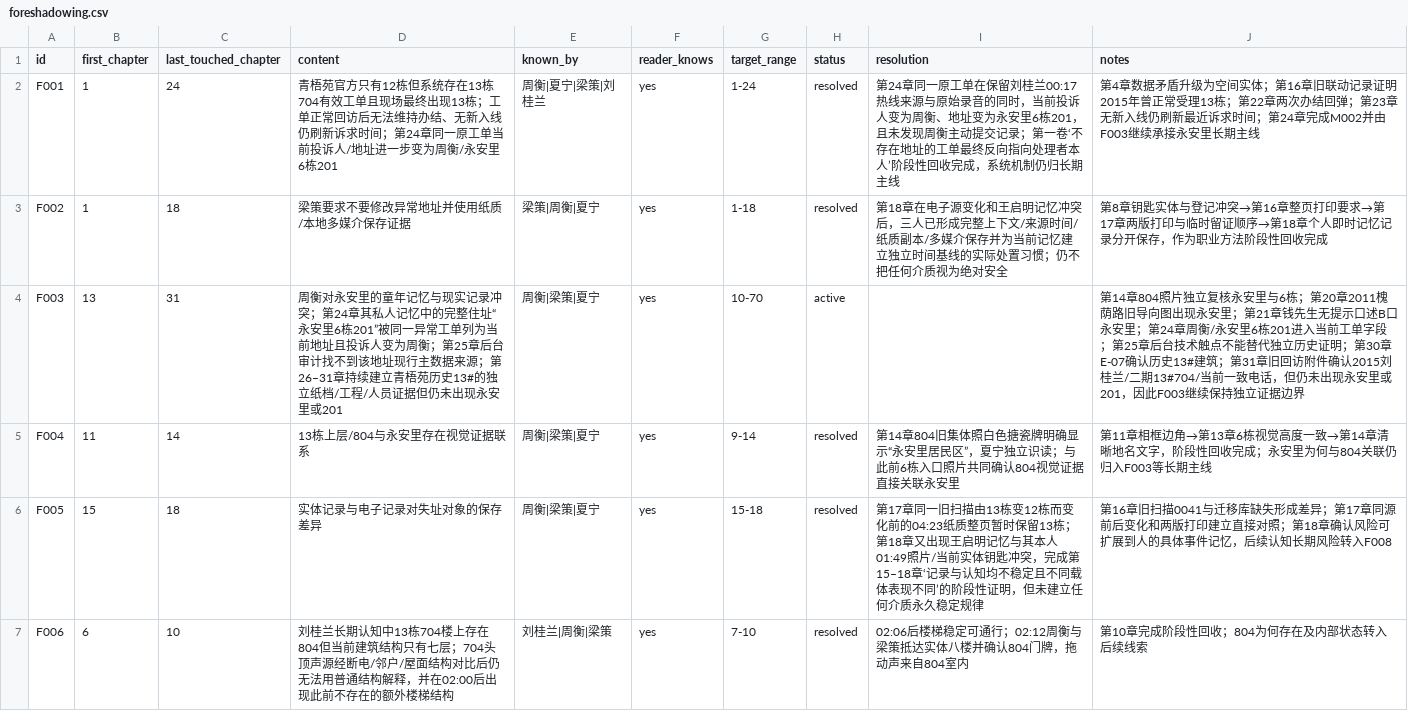
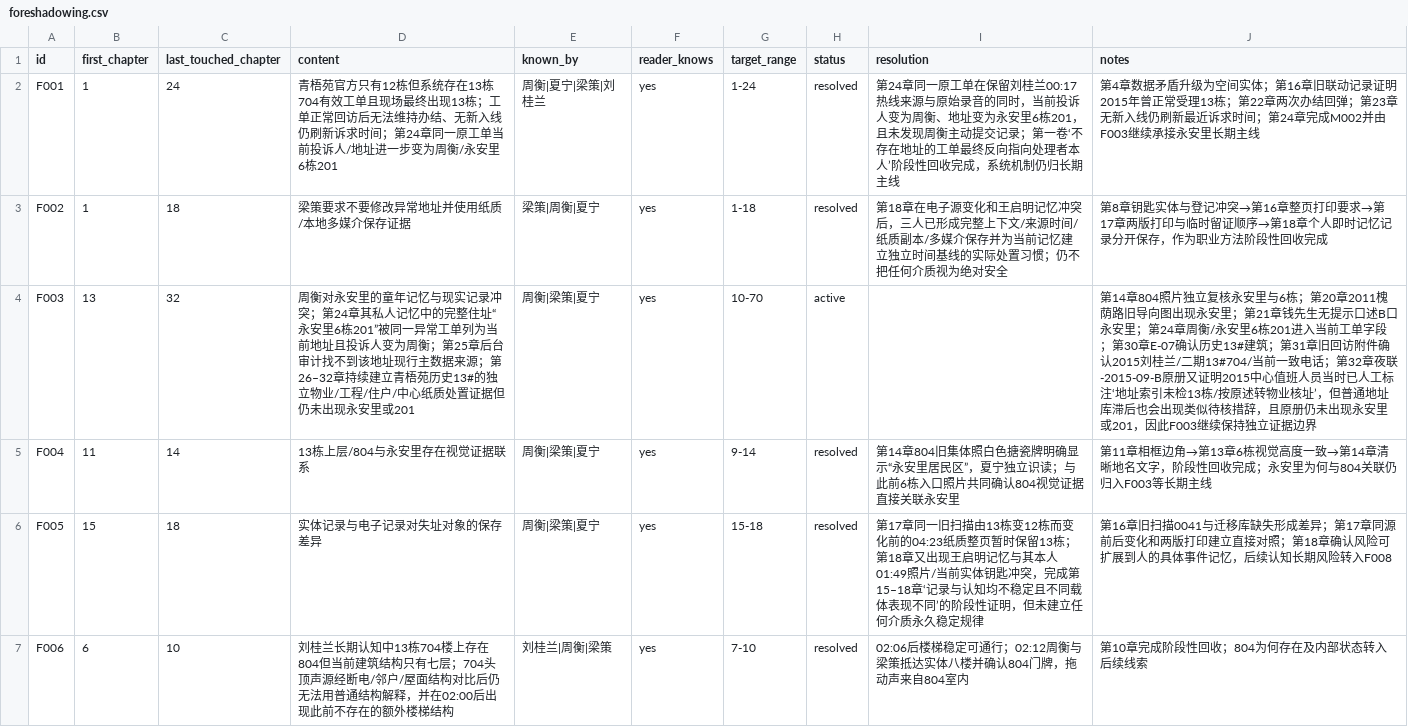
Before and after one commit to GcMin/fanqie-novel, a CSV file: memory/foreshadowing.csv, drawn as a sheet; only a part is shown; the diff covers the shown part only.

Commit message:
update foreshadowing after chapter 32

```diff
--- a/memory/foreshadowing.csv
+++ b/memory/foreshadowing.csv
@@ -3,3 +3,3 @@ F001,1,24,青梧苑官方只有12栋但系统存在13栋704有效工单且现场
 F002,1,18,梁策要求不要修改异常地址并使用纸质/本地多媒介保存证据,"梁策|周衡|夏宁",yes,1-18,resolved,"第18章在电子源变化和王启明记忆冲突后，三人已形成完整上下文/来源时间/纸质副本/多媒介保存并为当前记忆建立独立时间基线的实际处置习惯；仍不把任何介质视为绝对安全","第8章钥匙实体与登记冲突→第16章整页打印要求→第17章两版打印与临时留证顺序→第18章个人即时记忆记录分开保存，作为职业方法阶段性回收完成"
-F003,13,31,周衡对永安里的童年记忆与现实记录冲突；第24章其私人记忆中的完整住址“永安里6栋201”被同一异常工单列为当前地址且投诉人变为周衡；第25章后台审计找不到该地址现行主数据来源；第26–31章持续建立青梧苑历史13#的独立纸档/工程/人员证据但仍未出现永安里或201,"周衡|梁策|夏宁",yes,10-70,active,,"第14章804照片独立复核永安里与6栋；第20章2011槐荫路旧导向图出现永安里；第21章钱先生无提示口述B口永安里；第24章周衡/永安里6栋201进入当前工单字段；第25章后台技术触点不能替代独立历史证明；第30章E-07确认历史13#建筑；第31章旧回访附件确认2015刘桂兰/二期13#704/当前一致电话，但仍未出现永安里或201，因此F003继续保持独立证据边界"
+F003,13,32,周衡对永安里的童年记忆与现实记录冲突；第24章其私人记忆中的完整住址“永安里6栋201”被同一异常工单列为当前地址且投诉人变为周衡；第25章后台审计找不到该地址现行主数据来源；第26–32章持续建立青梧苑历史13#的独立物业/工程/住户/中心纸质处置证据但仍未出现永安里或201,"周衡|梁策|夏宁",yes,10-70,active,,"第14章804照片独立复核永安里与6栋；第20章2011槐荫路旧导向图出现永安里；第21章钱先生无提示口述B口永安里；第24章周衡/永安里6栋201进入当前工单字段；第30章E-07确认历史13#建筑；第31章旧回访附件确认2015刘桂兰/二期13#704/当前一致电话；第32章夜联-2015-09-B原册又证明2015中心值班人员当时已人工标注‘地址索引未检13栋/按原述转物业核址’，但普通地址库滞后也会出现类似待核措辞，且原册仍未出现永安里或201，因此F003继续保持独立证据边界"
 F004,11,14,13栋上层/804与永安里存在视觉证据联系,"周衡|梁策|夏宁",yes,9-14,resolved,"第14章804旧集体照白色搪瓷牌明确显示“永安里居民区”，夏宁独立识读；与此前6栋入口照片共同确认804视觉证据直接关联永安里","第11章相框边角→第13章6栋视觉高度一致→第14章清晰地名文字，阶段性回收完成；永安里为何与804关联仍归入F003等长期主线"
```
Also changed, not shown: 1 edited cell elsewhere in this file.
